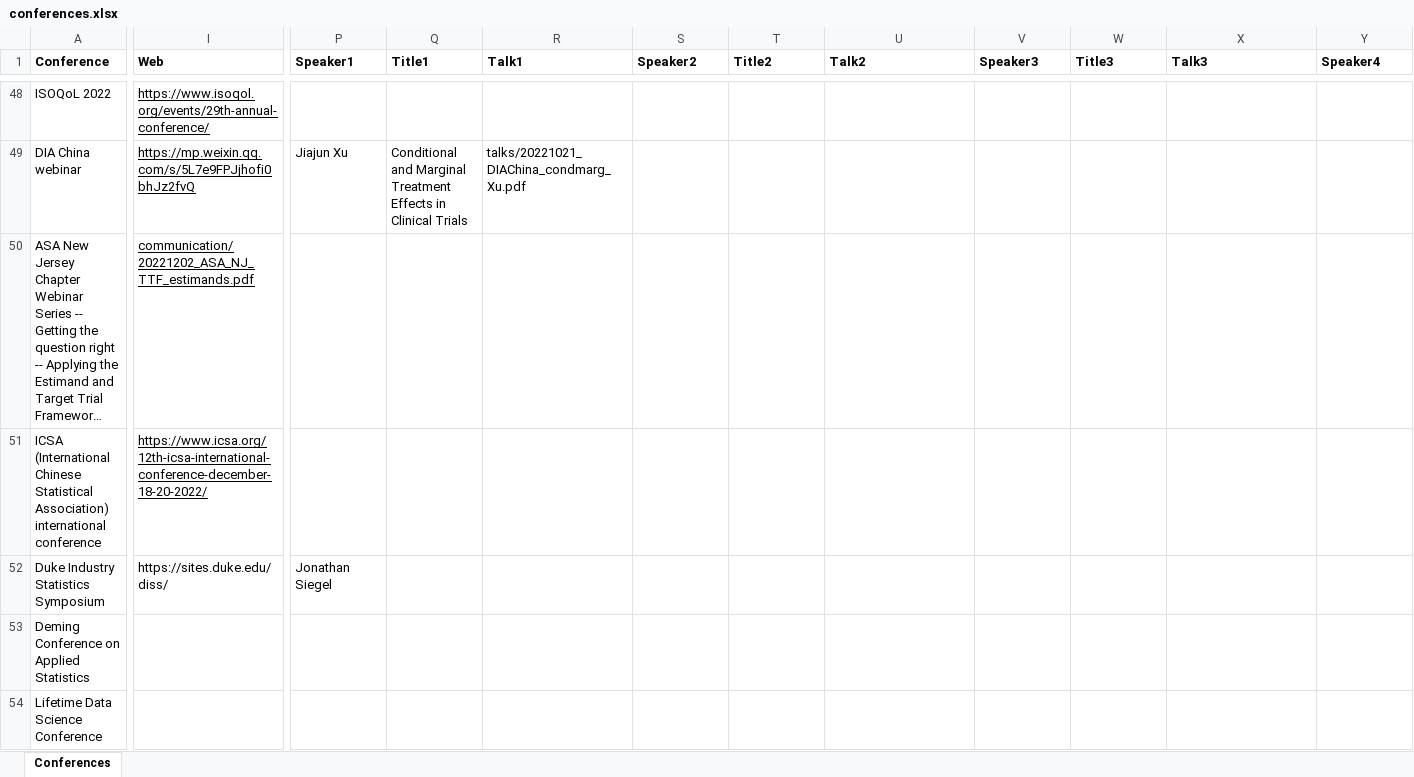
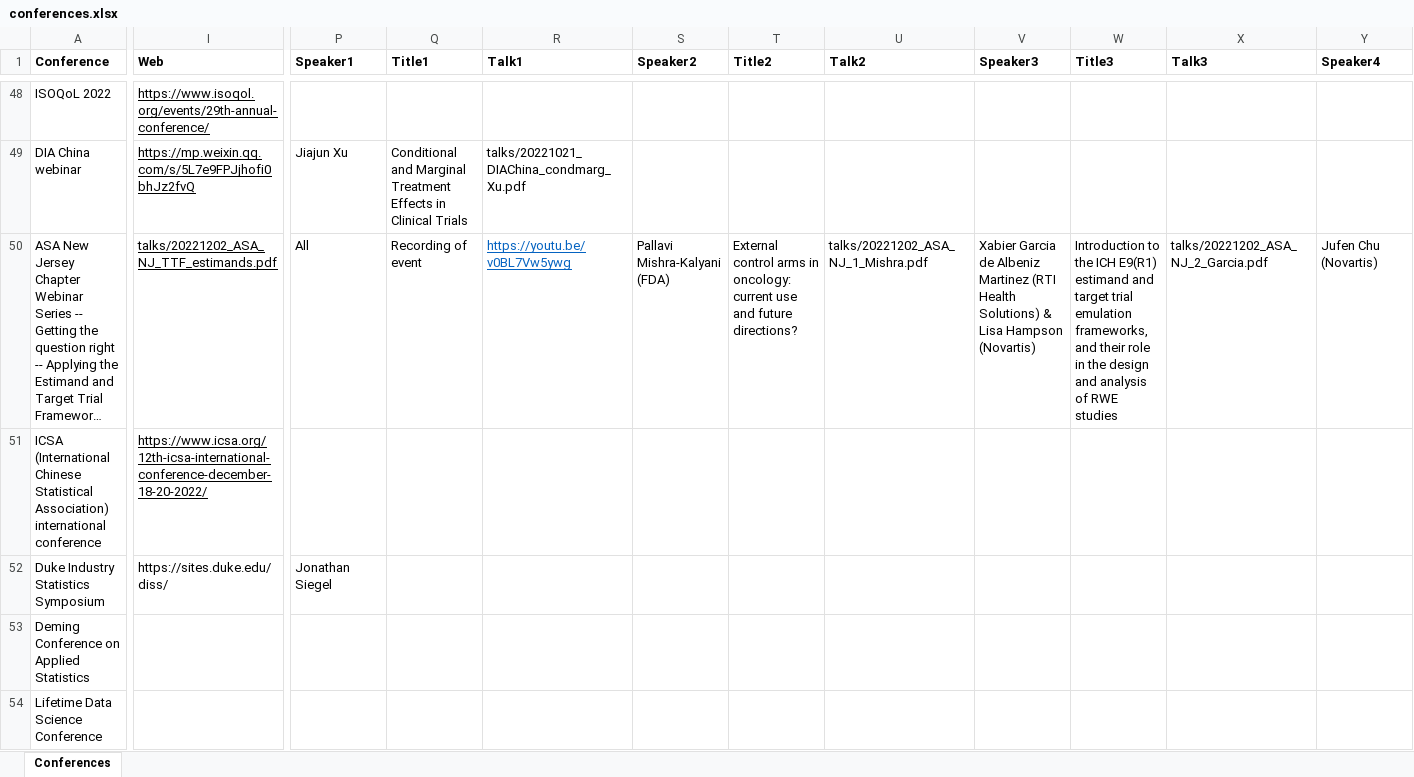
Before and after one commit to oncoestimand/oncowg_webpage, an Excel workbook: data/conferences.xlsx, sheet Conferences, drawn as a sheet; only a part is shown, gaps mark what is left out; long unchanged cells end in …; values as stored, in another font and other column widths than the file's, no borders; charts and pictures not drawn; the diff covers the shown part only; the diff names each change by its address in the sheet, - before the commit and + after, or states it on an @@ line.

```diff
--- a/data/conferences.xlsx (sheet Conferences)
+++ b/data/conferences.xlsx (sheet Conferences)
-I50 (Web): communication/20221202_ASA_NJ_TTF_estimands.pdf
+I50 (Web): talks/20221202_ASA_NJ_TTF_estimands.pdf
-P50 (Speaker1): (empty)
+P50 (Speaker1): All
-Q50 (Title1): (empty)
+Q50 (Title1): Recording of event
-R50 (Talk1): (empty)
+R50 (Talk1): https://youtu.be/v0BL7Vw5ywg
-S50 (Speaker2): (empty)
+S50 (Speaker2): Pallavi Mishra-Kalyani (FDA)
-T50 (Title2): (empty)
+T50 (Title2): External control arms in oncology: current use and future directions?
-U50 (Talk2): (empty)
+U50 (Talk2): talks/20221202_ASA_NJ_1_Mishra.pdf
-V50 (Speaker3): (empty)
+V50 (Speaker3): Xabier Garcia de Albeniz Martinez (RTI Health Solutions) & Lisa Hampson (Novartis)
-W50 (Title3): (empty)
+W50 (Title3): Introduction to the ICH E9(R1) estimand and target trial emulation frameworks, and their role in the design and analysis of RWE studies
-X50 (Talk3): (empty)
+X50 (Talk3): talks/20221202_ASA_NJ_2_Garcia.pdf
-Y50 (Speaker4): (empty)
+Y50 (Speaker4): Jufen Chu (Novartis)
```
Also changed, not shown: 8 edited cells elsewhere in this sheet, 22 other files.
